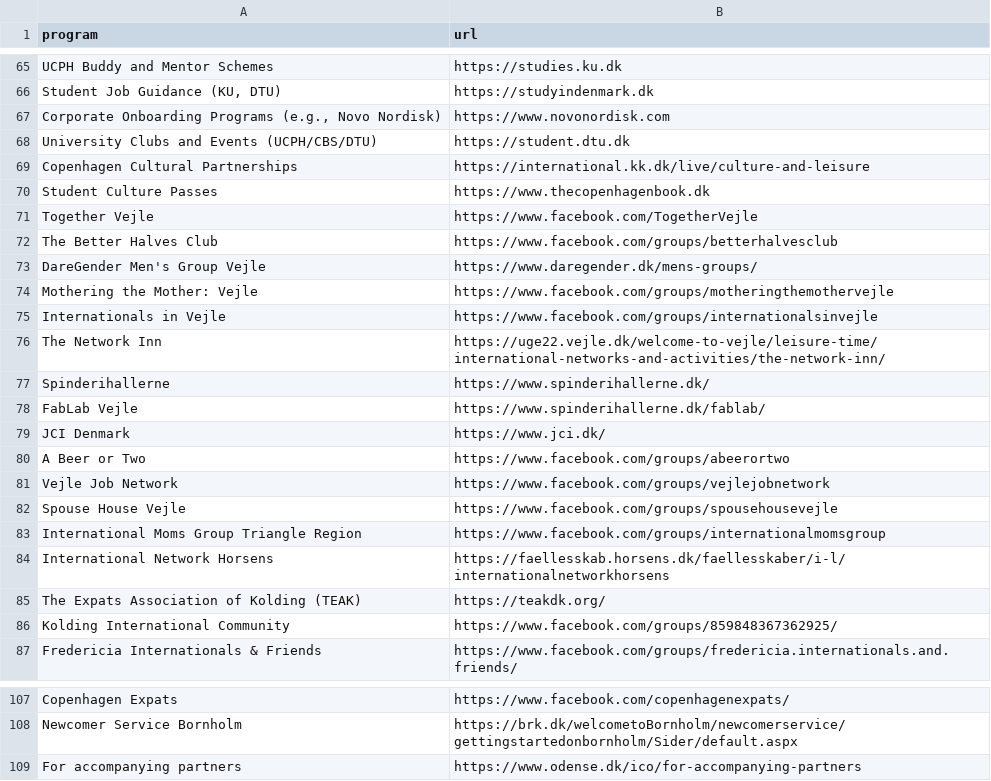
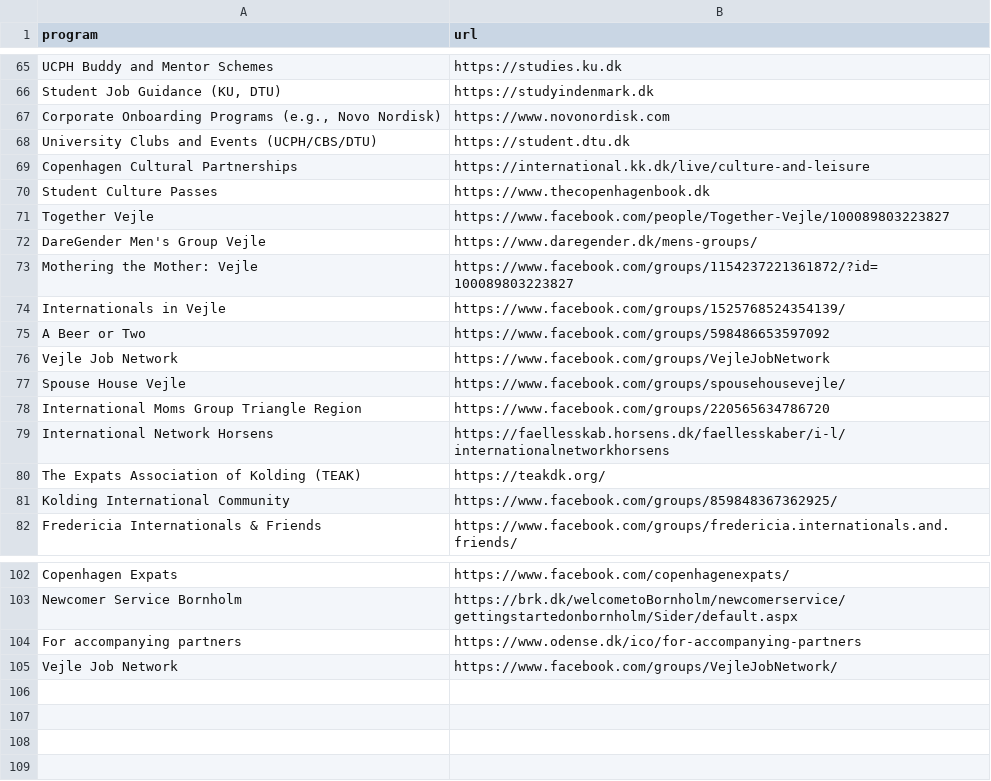
Before and after one commit to KellyDRasmussen/initiatives, a CSV file: hyperlinks.csv, drawn as a sheet; only a part is shown, gaps mark what is left out.

Commit message:
Update hyperlinks.csv
changed the addresses to real addresses, thanks a lot LLMs

```diff
--- a/hyperlinks.csv
+++ b/hyperlinks.csv
@@ -70,15 +70,10 @@ Copenhagen Cultural Partnerships,https://international.kk.dk/live/culture-and-le
 Student Culture Passes,https://www.thecopenhagenbook.dk
-Together Vejle,https://www.facebook.com/TogetherVejle
-The Better Halves Club,https://www.facebook.com/groups/betterhalvesclub
+Together Vejle, https://www.facebook.com/people/Together-Vejle/100089803223827
 DareGender Men's Group Vejle,https://www.daregender.dk/mens-groups/
-Mothering the Mother: Vejle,https://www.facebook.com/groups/motheringthemothervejle
-Internationals in Vejle,https://www.facebook.com/groups/internationalsinvejle
-The Network Inn,https://uge22.vejle.dk/welcome-to-vejle/leisure-time/international-networks-and-activities/the-network-inn/
-Spinderihallerne,https://www.spinderihallerne.dk/
-FabLab Vejle,https://www.spinderihallerne.dk/fablab/
-JCI Denmark,https://www.jci.dk/
-A Beer or Two,https://www.facebook.com/groups/abeerortwo
-Vejle Job Network,https://www.facebook.com/groups/vejlejobnetwork
-Spouse House Vejle,https://www.facebook.com/groups/spousehousevejle
-International Moms Group Triangle Region,https://www.facebook.com/groups/internationalmomsgroup
+Mothering the Mother: Vejle,https://www.facebook.com/groups/1154237221361872/?id=100089803223827
+Internationals in Vejle,https://www.facebook.com/groups/1525768524354139/
+A Beer or Two,https://www.facebook.com/groups/598486653597092
+Vejle Job Network,https://www.facebook.com/groups/VejleJobNetwork
+Spouse House Vejle,https://www.facebook.com/groups/spousehousevejle/
+International Moms Group Triangle Region,https://www.facebook.com/groups/220565634786720
 International Network Horsens,https://faellesskab.horsens.dk/faellesskaber/i-l/internationalnetworkhorsens
@@ -109 +104,2 @@ Newcomer Service Bornholm,https://brk.dk/welcometoBornholm/newcomerservice/getti
 For accompanying partners,https://www.odense.dk/ico/for-accompanying-partners
+Vejle Job Network, https://www.facebook.com/groups/VejleJobNetwork/
```
